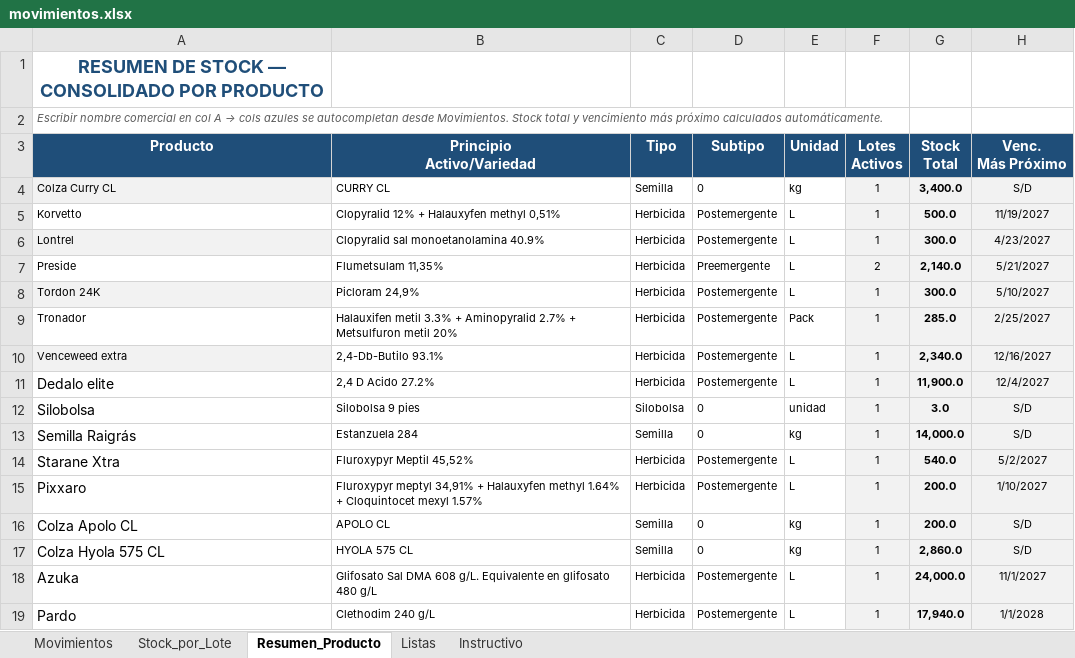
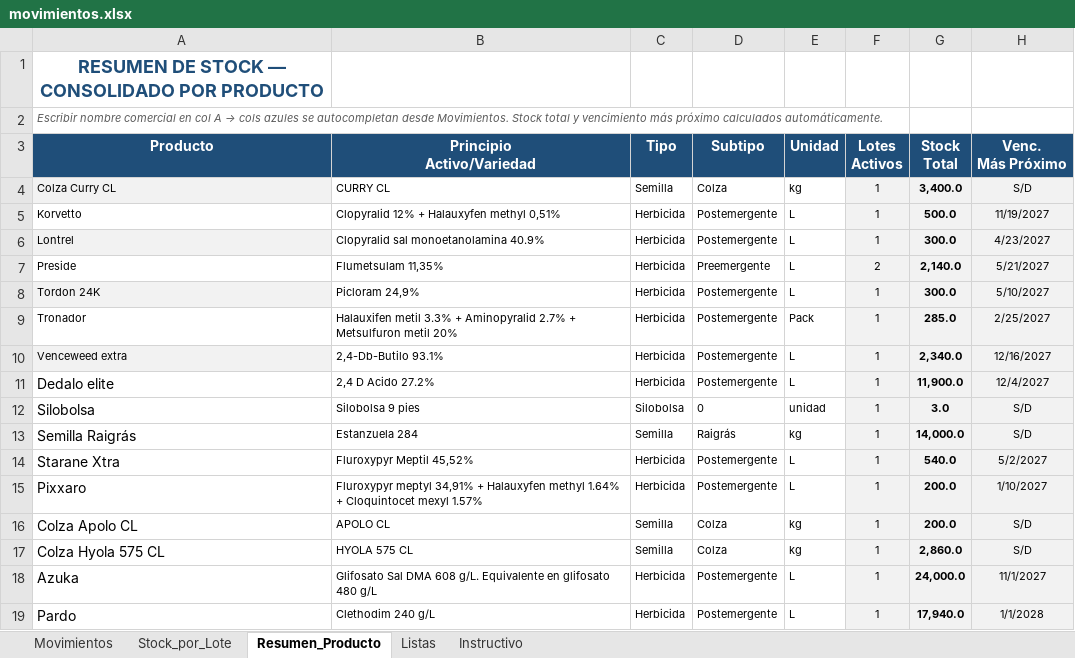
Before and after one commit to CeibosGroup/stock-galpon-hub, an Excel workbook: movimientos.xlsx, sheet Resumen_Producto, drawn as a sheet; values as stored, in another font and other column widths than the file's, no borders; conditional formats not drawn; the diff names each change by its address in the sheet, - before the commit and + after, or states it on an @@ line.

```diff
--- a/movimientos.xlsx (sheet Resumen_Producto)
+++ b/movimientos.xlsx (sheet Resumen_Producto)
-D4 (Subtipo): 0
+D4 (Subtipo): Colza
-D13 (Subtipo): 0
+D13 (Subtipo): Raigrás
-D16:D17 (Subtipo): 0
+D16:D17 (Subtipo): Colza
```
Also changed, not shown: sheet Stock_por_Lote, sheet Movimientos, sheet Listas.
